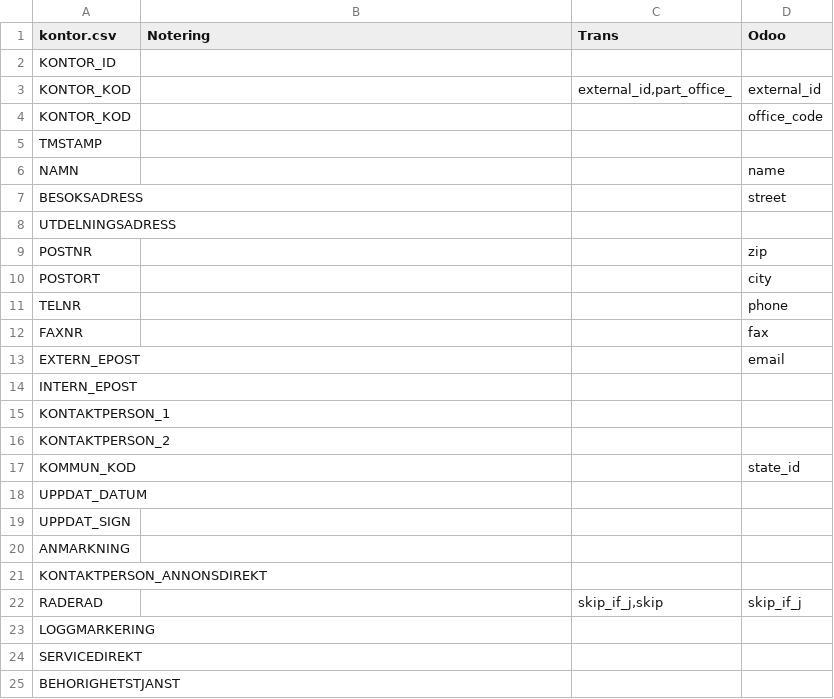
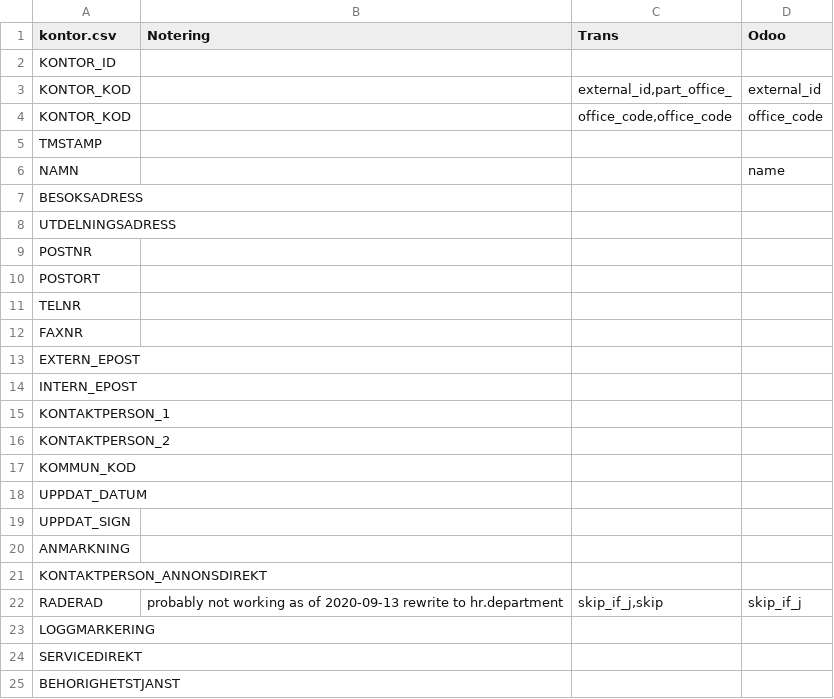
Before and after one commit to vertelab/odoo-af, a CSV file: af_data_ais-f_loader/data/kontor_mapping.csv, drawn as a sheet.

Commit message:
data loader loading offices as hr.department, untested

```diff
--- a/af_data_ais-f_loader/data/kontor_mapping.csv
+++ b/af_data_ais-f_loader/data/kontor_mapping.csv
@@ -3,12 +3,12 @@
 "KONTOR_KOD",,"external_id,part_office_","external_id"
-"KONTOR_KOD",,,"office_code"
+"KONTOR_KOD",,"office_code,office_code","office_code"
 "TMSTAMP",,,
 "NAMN",,,"name"
-"BESOKSADRESS",,,"street"
+"BESOKSADRESS",,,
 "UTDELNINGSADRESS",,,
-"POSTNR",,,"zip"
-"POSTORT",,,"city"
-"TELNR",,,"phone"
-"FAXNR",,,"fax"
-"EXTERN_EPOST",,,"email"
+"POSTNR",,,
+"POSTORT",,,
+"TELNR",,,
+"FAXNR",,,
+"EXTERN_EPOST",,,
 "INTERN_EPOST",,,
@@ -16,3 +16,3 @@
 "KONTAKTPERSON_2",,,
-"KOMMUN_KOD",,,"state_id"
+"KOMMUN_KOD",,,
 "UPPDAT_DATUM",,,
@@ -21,3 +21,3 @@
 "KONTAKTPERSON_ANNONSDIREKT",,,
-"RADERAD",,"skip_if_j,skip","skip_if_j"
+"RADERAD","probably not working as of 2020-09-13 rewrite to hr.department","skip_if_j,skip","skip_if_j"
 "LOGGMARKERING",,,
```
Also changed, not shown: 1 other file.
